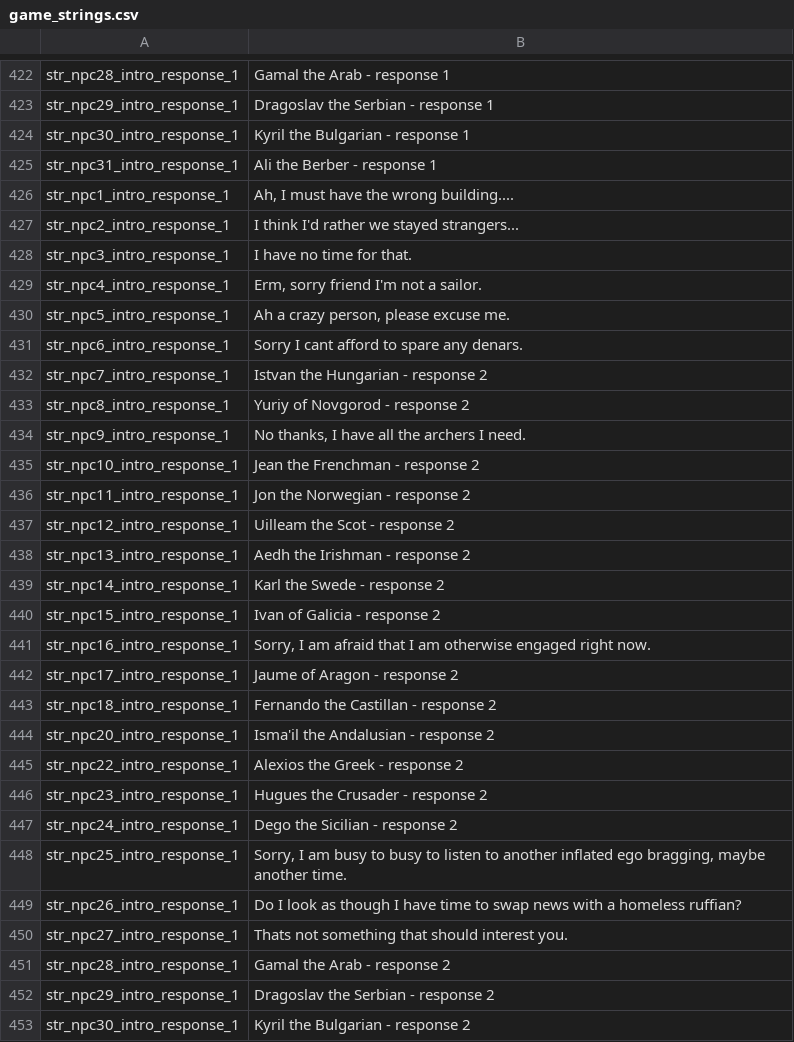
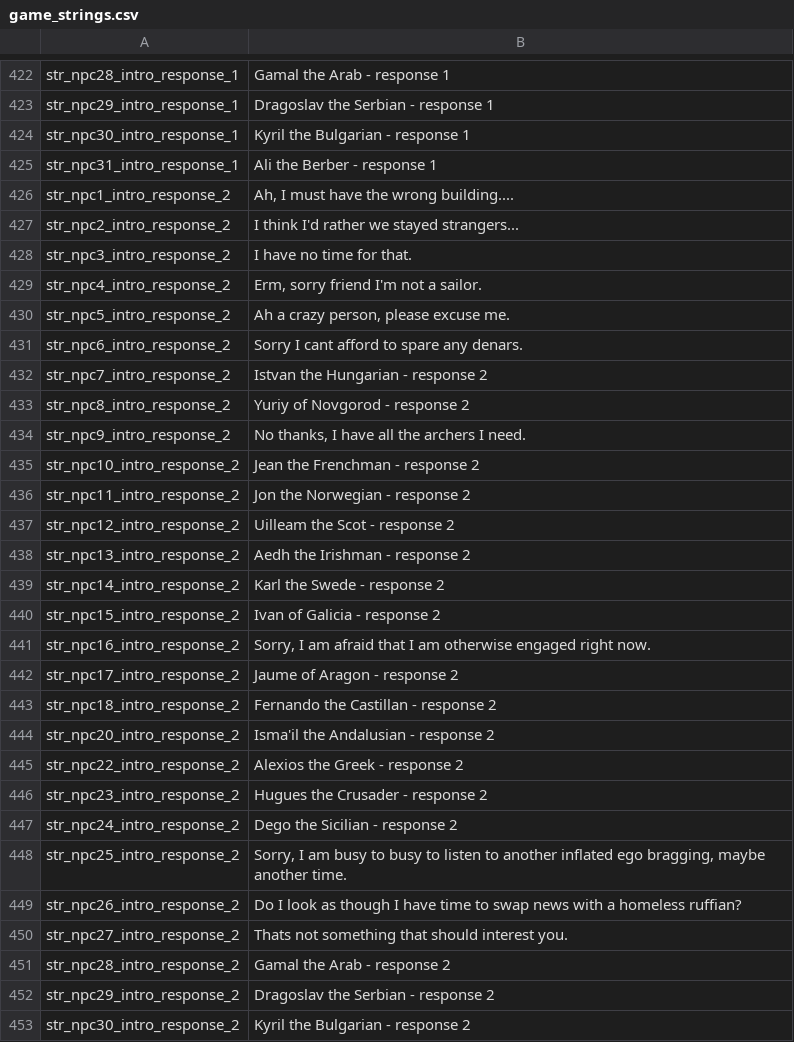
Before and after one commit to zac123456789123/mountblade-ad1257svn-chinese-translation, a CSV file: trunk/cns_ref/en_base/game_strings.csv, drawn as a sheet; only a part is shown, gaps mark what is left out; the diff covers the shown part only.

```diff
--- a/trunk/cns_ref/en_base/game_strings.csv
+++ b/trunk/cns_ref/en_base/game_strings.csv
@@ -425,29 +425,29 @@ str_npc30_intro_response_1|Kyril the Bulgarian - response 1
 str_npc31_intro_response_1|Ali the Berber - response 1
-str_npc1_intro_response_1|Ah, I must have the wrong building....
-str_npc2_intro_response_1|I think I'd rather we stayed strangers...
-str_npc3_intro_response_1|I have no time for that.
-str_npc4_intro_response_1|Erm, sorry friend I'm not a sailor.
-str_npc5_intro_response_1|Ah a crazy person, please excuse me.
-str_npc6_intro_response_1|Sorry I cant afford to spare any denars.
-str_npc7_intro_response_1|Istvan the Hungarian - response 2
-str_npc8_intro_response_1|Yuriy of Novgorod - response 2
-str_npc9_intro_response_1|No thanks, I have all the archers I need.
-str_npc10_intro_response_1|Jean the Frenchman - response 2
-str_npc11_intro_response_1|Jon the Norwegian - response 2
-str_npc12_intro_response_1|Uilleam the Scot - response 2
-str_npc13_intro_response_1|Aedh the Irishman - response 2
-str_npc14_intro_response_1|Karl the Swede - response 2
-str_npc15_intro_response_1|Ivan of Galicia - response 2
-str_npc16_intro_response_1|Sorry, I am afraid that I am otherwise engaged right now.
-str_npc17_intro_response_1|Jaume of Aragon - response 2
-str_npc18_intro_response_1|Fernando the Castillan - response 2
-str_npc20_intro_response_1|Isma'il the Andalusian - response 2
-str_npc22_intro_response_1|Alexios the Greek - response 2
-str_npc23_intro_response_1|Hugues the Crusader - response 2
-str_npc24_intro_response_1|Dego the Sicilian - response 2
-str_npc25_intro_response_1|Sorry, I am busy to busy to listen to another inflated ego bragging, maybe another time.
-str_npc26_intro_response_1|Do I look as though I have time to swap news with a homeless ruffian?
-str_npc27_intro_response_1|Thats not something that should interest you.
-str_npc28_intro_response_1|Gamal the Arab - response 2
-str_npc29_intro_response_1|Dragoslav the Serbian - response 2
-str_npc30_intro_response_1|Kyril the Bulgarian - response 2
+str_npc1_intro_response_2|Ah, I must have the wrong building....
+str_npc2_intro_response_2|I think I'd rather we stayed strangers...
+str_npc3_intro_response_2|I have no time for that.
+str_npc4_intro_response_2|Erm, sorry friend I'm not a sailor.
+str_npc5_intro_response_2|Ah a crazy person, please excuse me.
+str_npc6_intro_response_2|Sorry I cant afford to spare any denars.
+str_npc7_intro_response_2|Istvan the Hungarian - response 2
+str_npc8_intro_response_2|Yuriy of Novgorod - response 2
+str_npc9_intro_response_2|No thanks, I have all the archers I need.
+str_npc10_intro_response_2|Jean the Frenchman - response 2
+str_npc11_intro_response_2|Jon the Norwegian - response 2
+str_npc12_intro_response_2|Uilleam the Scot - response 2
+str_npc13_intro_response_2|Aedh the Irishman - response 2
+str_npc14_intro_response_2|Karl the Swede - response 2
+str_npc15_intro_response_2|Ivan of Galicia - response 2
+str_npc16_intro_response_2|Sorry, I am afraid that I am otherwise engaged right now.
+str_npc17_intro_response_2|Jaume of Aragon - response 2
+str_npc18_intro_response_2|Fernando the Castillan - response 2
+str_npc20_intro_response_2|Isma'il the Andalusian - response 2
+str_npc22_intro_response_2|Alexios the Greek - response 2
+str_npc23_intro_response_2|Hugues the Crusader - response 2
+str_npc24_intro_response_2|Dego the Sicilian - response 2
+str_npc25_intro_response_2|Sorry, I am busy to busy to listen to another inflated ego bragging, maybe another time.
+str_npc26_intro_response_2|Do I look as though I have time to swap news with a homeless ruffian?
+str_npc27_intro_response_2|Thats not something that should interest you.
+str_npc28_intro_response_2|Gamal the Arab - response 2
+str_npc29_intro_response_2|Dragoslav the Serbian - response 2
+str_npc30_intro_response_2|Kyril the Bulgarian - response 2
```
Also changed, not shown: 2 edited cells elsewhere in this file, trunk/cns_ref/en_base/dialogs.csv, trunk/cns_ref/en_base/game_menus.csv, 7 other files.
